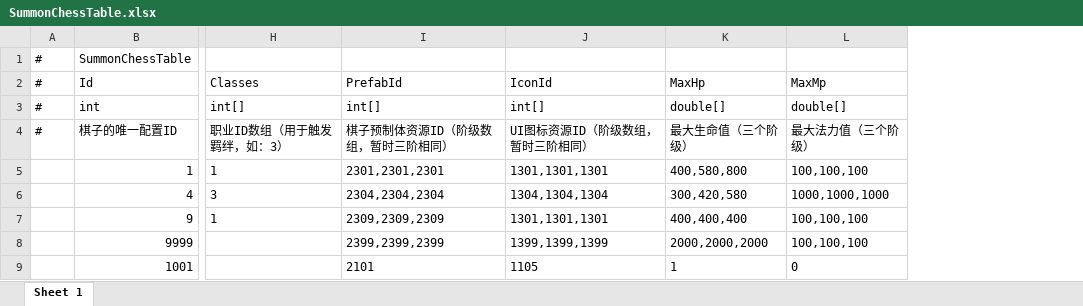
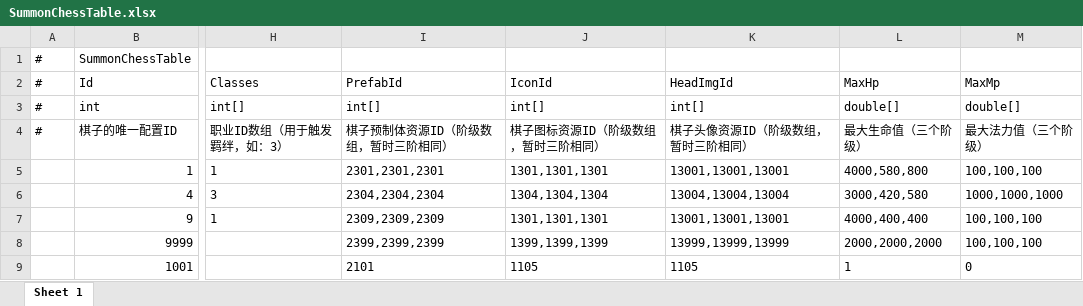
Before and after one commit to TXYzznc/GP, an Excel workbook: AAAGameData/DataTables/SummonChessTable.xlsx, sheet Sheet 1, drawn as a sheet; only a part is shown, gaps mark what is left out; values as stored, in another font and other column widths than the file's, no borders; addresses are those after the commit; the diff names each change by its address in the sheet, - before the commit and + after, or states it on an @@ line.

Commit message:
feat: SummonChess棋子系统 - 配置表更新及SummonChessStateUI组件

```diff
--- a/AAAGameData/DataTables/SummonChessTable.xlsx (sheet Sheet 1)
+++ b/AAAGameData/DataTables/SummonChessTable.xlsx (sheet Sheet 1)
+column K, rows 2-9: HeadImgId | int[] | 棋子头像资源ID（阶级数组，暂时三阶相同） | 13001,13001,13001 | 13004,13004,13004 | 13001,13001,13001 | 13999,13999,13999 | 1105
-J4: UI图标资源ID（阶级数组，暂时三阶相同）
+J4: 棋子图标资源ID（阶级数组，暂时三阶相同）
-L5: 400,580,800
+L5: 4000,580,800
-L6: 300,420,580
+L6: 3000,420,580
-L7: 400,400,400
+L7: 4000,400,400
```
Also changed, not shown: AAAGameData/DataTables/SummonerTable.xlsx, 5 other files.
